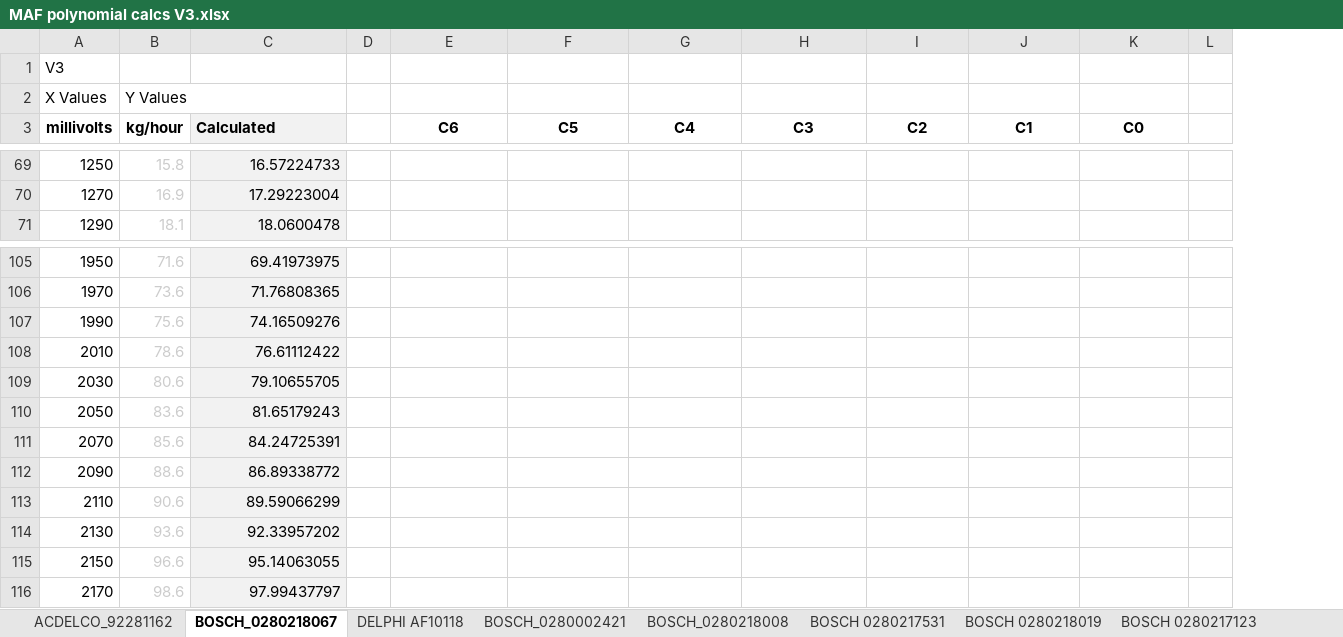
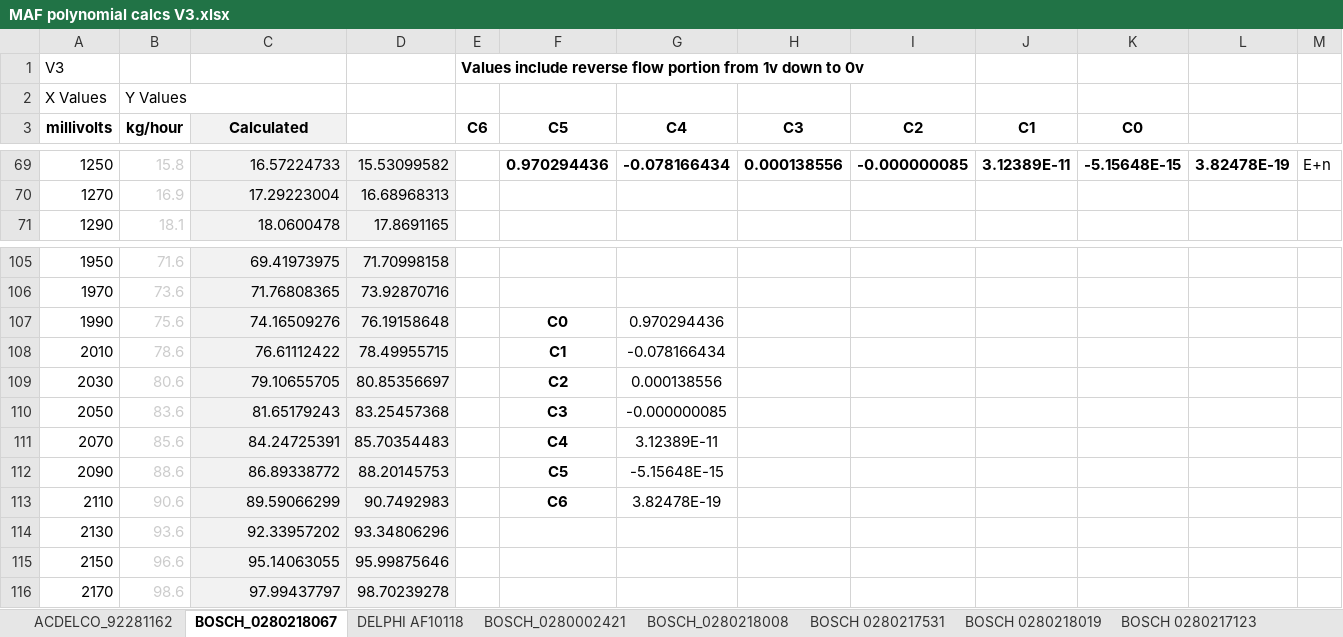
Before and after one commit to DeeEmm/DIY-Flow-Bench, an Excel workbook: ESP32/DIY-Flow-Bench/tools/MAF polynomial calcs V3.xlsx, sheet BOSCH_0280218067, drawn as a sheet; only a part is shown, gaps mark what is left out; values as stored, in another font and other column widths than the file's, no borders; charts and pictures not drawn; addresses are those after the commit; the diff covers the shown part only; the diff names each change by its address in the sheet, - before the commit and + after, or states it on an @@ line.

Commit message:
2502060001 - #138 Updated BOSCH 0280218067 polynomials

```diff
--- a/ESP32/DIY-Flow-Bench/tools/MAF polynomial calcs V3.xlsx (sheet BOSCH_0280218067)
+++ b/ESP32/DIY-Flow-Bench/tools/MAF polynomial calcs V3.xlsx (sheet BOSCH_0280218067)
+column D, rows 69-71: 15.53099582 | 16.68968313 | 17.8691165; rows 105-116: 71.70998158 | 73.92870716 | 76.19158648 | 78.49955715 | 80.85356697 | 83.25457368 | 85.70354483 | 88.20145753 | 90.7492983 | 93.34806296 | 95.99875646 | 98.70239278
-E1 (C6): (empty)
+E1 (C6): Values include reverse flow portion from 1v down to 0v
-C3 alignment: left
+C3 alignment: center
-E3: (empty)
+E3: C6
-F3: C6
+F3: C5
-G3: C5
+G3: C4
-H3: C4
+H3: C3
-I3: C3
+I3: C2
-J3: C2
+J3: C1
-K3: C1
+K3: C0
-L3: C0
+L3: (empty)
-F69 (C5): (empty)
+F69 (C5): 0.970294436
-G69 (C4): (empty)
+G69 (C4): -0.078166434
-H69 (C3): (empty)
+H69 (C3): 0.000138556
-I69 (C2): (empty)
+I69 (C2): -0.000000085
-J69 (C1): (empty)
+J69 (C1): 3.12389E-11
-K69 (C0): (empty)
+K69 (C0): -5.15648E-15
-L69: (empty)
+L69: 3.82478E-19
-M69: (empty)
+M69: E+n
-F107 (C5): (empty)
+F107 (C5): C0
-G107 (C4): (empty)
+G107 (C4): 0.970294436
-F108 (C5): (empty)
+F108 (C5): C1
-G108 (C4): (empty)
+G108 (C4): -0.078166434
-F109 (C5): (empty)
+F109 (C5): C2
-G109 (C4): (empty)
+G109 (C4): 0.000138556
-F110 (C5): (empty)
+F110 (C5): C3
-G110 (C4): (empty)
+G110 (C4): -0.000000085
-F111 (C5): (empty)
+F111 (C5): C4
-G111 (C4): (empty)
+G111 (C4): 3.12389E-11
-F112 (C5): (empty)
+F112 (C5): C5
-G112 (C4): (empty)
+G112 (C4): -5.15648E-15
-F113 (C5): (empty)
+F113 (C5): C6
-G113 (C4): (empty)
+G113 (C4): 3.82478E-19
```
Also changed, not shown: 1 added row, 1 removed row, 97 edited cells and cell formats elsewhere in this sheet, sheet Convert G S to KG H, other sheet tabs, formulas that keep their value, charts or pictures, 9 other files.
